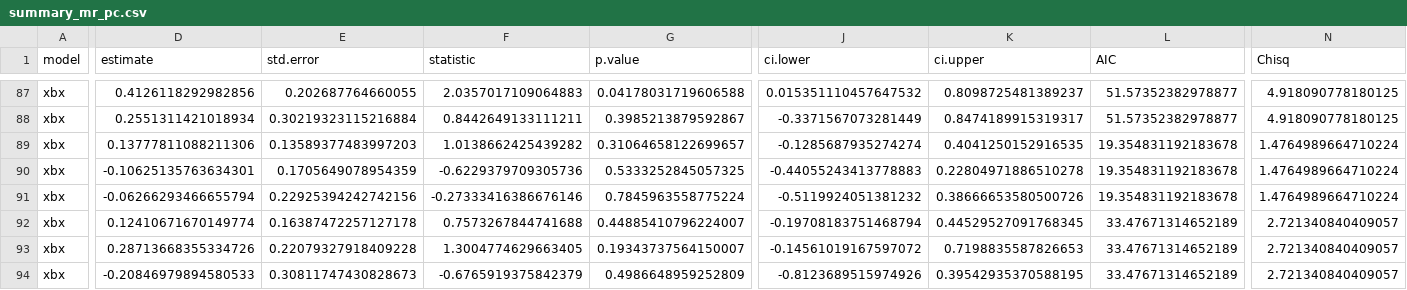
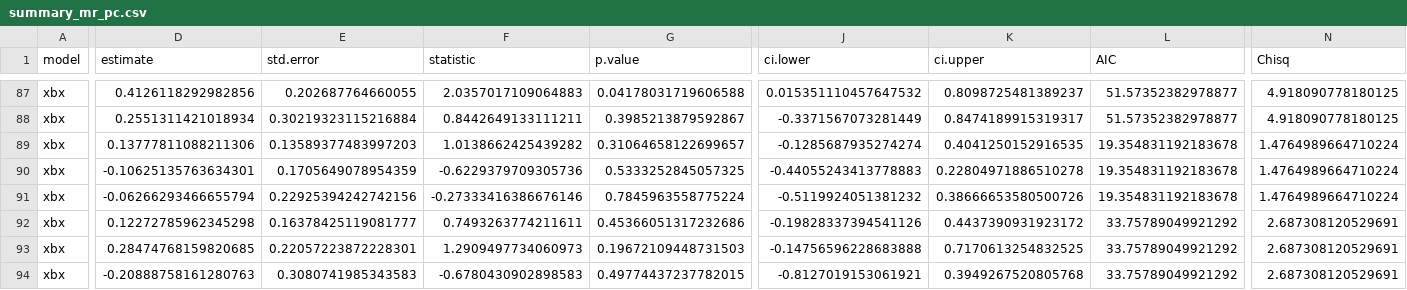
Before and after one commit to vicyklee/arch_adna_metadata, a CSV file: output/summary_mr_pc.csv, drawn as a sheet; only a part is shown, gaps mark what is left out; the diff covers the shown part only; the diff names each change by its address in the sheet, - before the commit and + after, or states it on an @@ line.

```diff
--- a/output/summary_mr_pc.csv
+++ b/output/summary_mr_pc.csv
-D92 (estimate): 0.12410671670149774
+D92 (estimate): 0.12272785962345298
-E92 (std.error): 0.16387472257127178
+E92 (std.error): 0.16378425119081777
-F92 (statistic): 0.7573267844741688
+F92 (statistic): 0.7493263774211611
-G92 (p.value): 0.44885410796224007
+G92 (p.value): 0.45366051317232686
-J92 (ci.lower): -0.19708183751468794
+J92 (ci.lower): -0.19828337394541126
-K92 (ci.upper): 0.44529527091768345
+K92 (ci.upper): 0.4437390931923172
-L92:L94 (AIC): 33.47671314652189
+L92:L94 (AIC): 33.75789049921292
-N92:N94 (Chisq): 2.721340840409057
+N92:N94 (Chisq): 2.687308120529691
-D93 (estimate): 0.28713668355334726
+D93 (estimate): 0.28474768159820685
-E93 (std.error): 0.22079327918409228
+E93 (std.error): 0.22057223872228301
-F93 (statistic): 1.3004774629663405
+F93 (statistic): 1.2909497734060973
-G93 (p.value): 0.19343737564150007
+G93 (p.value): 0.19672109448731503
-J93 (ci.lower): -0.14561019167597072
+J93 (ci.lower): -0.14756596228683888
-K93 (ci.upper): 0.7198835587826653
+K93 (ci.upper): 0.7170613254832525
-D94 (estimate): -0.20846979894580533
+D94 (estimate): -0.20888758161280763
-E94 (std.error): 0.30811747430828673
+E94 (std.error): 0.3080741985343583
-F94 (statistic): -0.6765919375842379
+F94 (statistic): -0.6780430902898583
-G94 (p.value): 0.4986648959252809
+G94 (p.value): 0.49774437237782015
-J94 (ci.lower): -0.8123689515974926
+J94 (ci.lower): -0.8127019153061921
-K94 (ci.upper): 0.39542935370588195
+K94 (ci.upper): 0.3949267520805768
```
Also changed, not shown: 108 edited cells elsewhere in this file, output/2025_aDNAArch_data_binary.csv, output/fraclogit_summary.csv, 16 other files.
